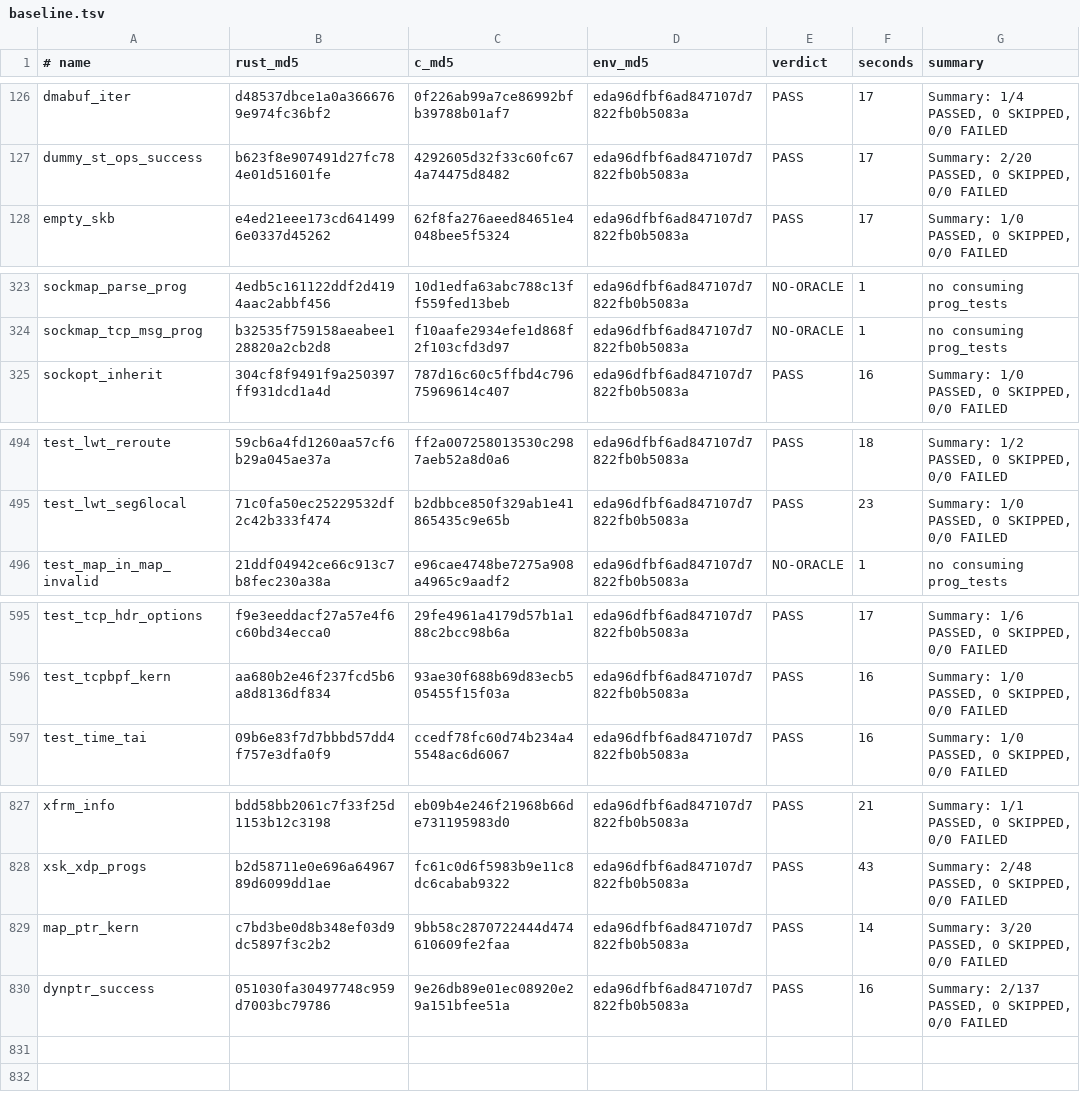
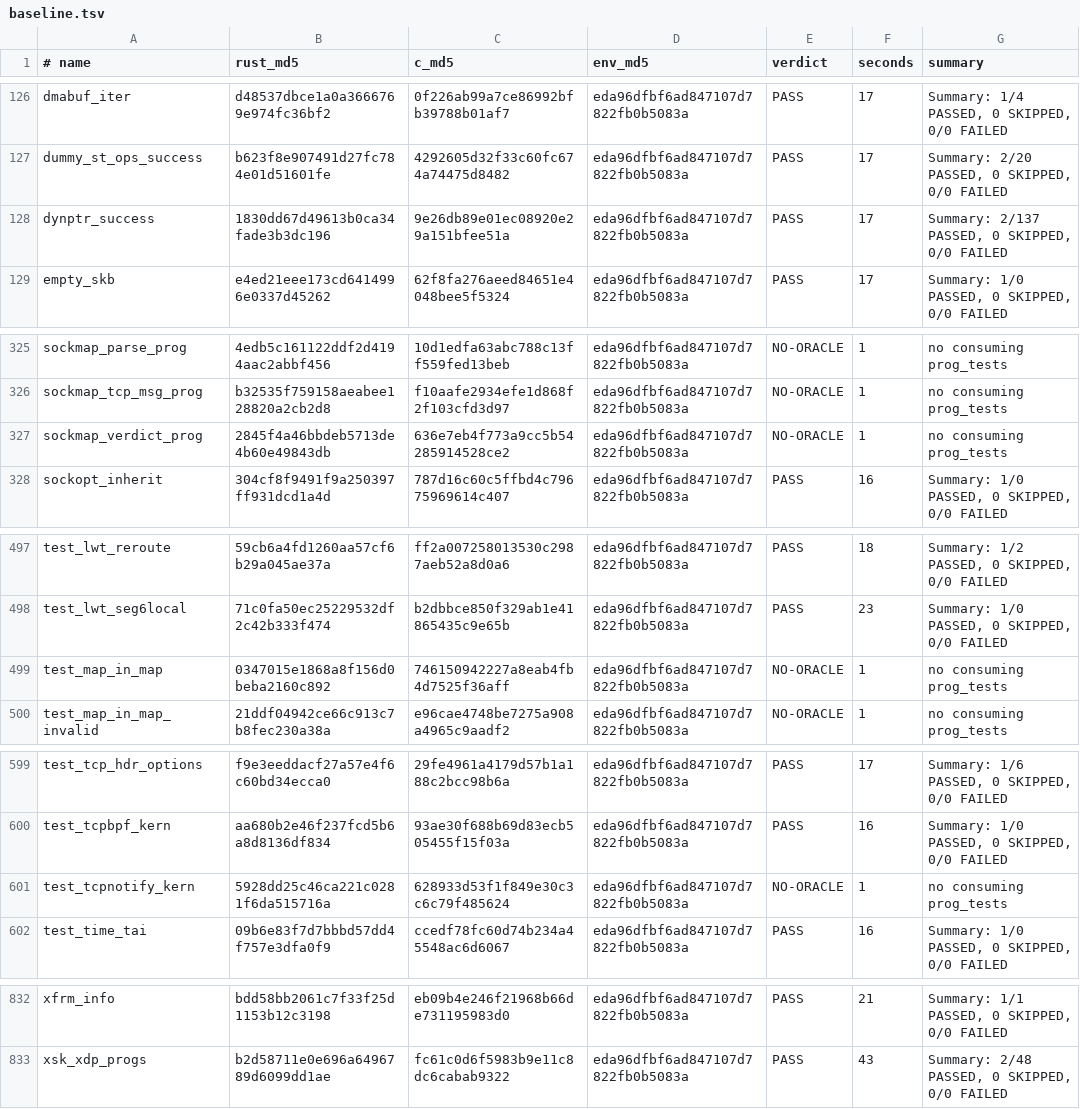
Before and after one commit to prozak/rust-selftests, a TSV file: qemu/gate/baseline.tsv, drawn as a sheet; only a part is shown, gaps mark what is left out; removed rows and columns are numbered as before the commit, all else as after; the diff names each change by its address in the sheet, - before the commit and + after, or states it on an @@ line.

```diff
--- a/qemu/gate/baseline.tsv
+++ b/qemu/gate/baseline.tsv
+row 128: dynptr_success | 1830dd67d49613b0ca34fade3b3dc196 | 9e26db89e01ec08920e29a151bfee51a | eda96dfbf6ad847107d7822fb0b5083a | PASS | 17 | Summary: 2/137 PASSED, 0 SKIPPED, 0/0 FAILED
+row 327: sockmap_verdict_prog | 2845f4a46bbdeb5713de4b60e49843db | 636e7eb4f773a9cc5b54285914528ce2 | eda96dfbf6ad847107d7822fb0b5083a | NO-ORACLE | 1 | no consuming prog_tests
+row 499: test_map_in_map | 0347015e1868a8f156d0beba2160c892 | 746150942227a8eab4fb4d7525f36aff | eda96dfbf6ad847107d7822fb0b5083a | NO-ORACLE | 1 | no consuming prog_tests
+row 601: test_tcpnotify_kern | 5928dd25c46ca221c0281f6da515716a | 628933d53f1f849e30c3c6c79f485624 | eda96dfbf6ad847107d7822fb0b5083a | NO-ORACLE | 1 | no consuming prog_tests
@@ row 829 moved to row 245: map_ptr_kern @@
-row 830: dynptr_success | 051030fa30497748c959d7003bc79786 | 9e26db89e01ec08920e29a151bfee51a | eda96dfbf6ad847107d7822fb0b5083a | PASS | 16 | Summary: 2/137 PASSED, 0 SKIPPED, 0/0 FAILED
```
Also changed, not shown: equiv/results/baseline.tsv, 3 other files.
